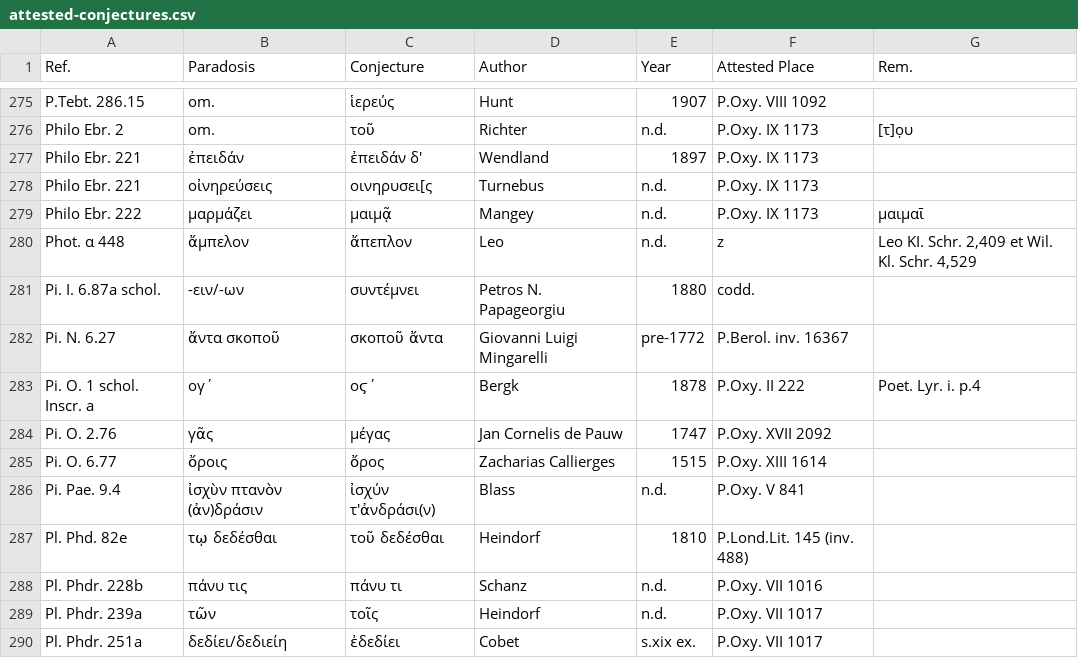
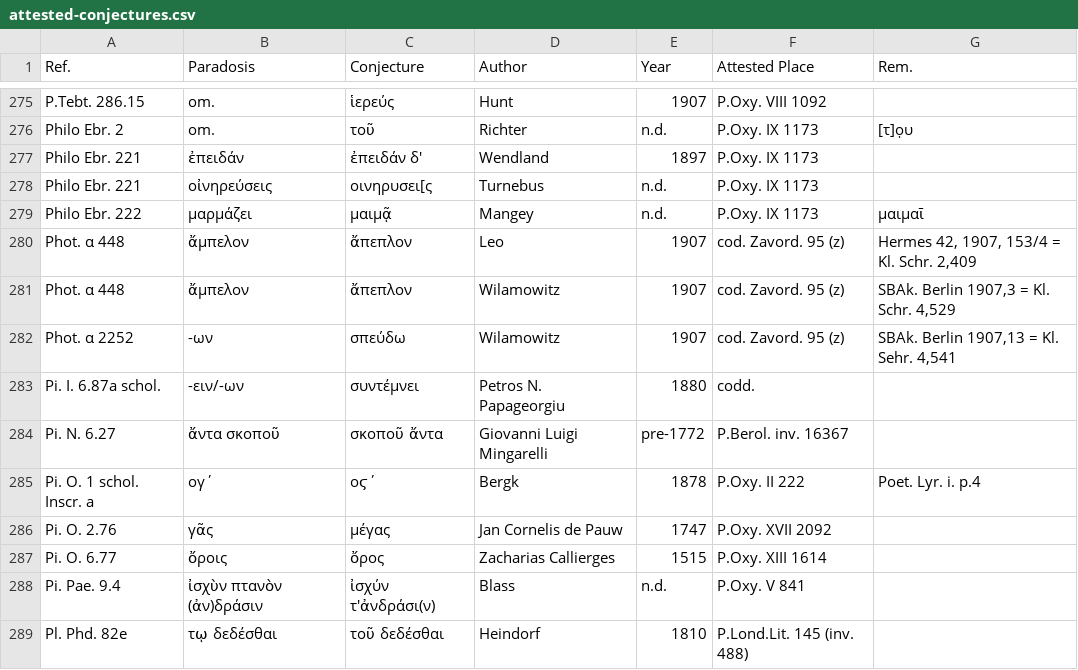
Before and after one commit to t18d/attested-conjectures, a CSV file: attested-conjectures.csv, drawn as a sheet; only a part is shown, gaps mark what is left out; the shorter side is filled out with more unchanged rows.

Commit message:
Update attested-conjectures.csv

```diff
--- a/attested-conjectures.csv
+++ b/attested-conjectures.csv
@@ -279,3 +279,5 @@ Philo Ebr. 221,οἰνηρεύσεις,οινηρυσει[ς,Turnebus,n.d.,P.Oxy
 Philo Ebr. 222,μαρμάζει,μαιμᾷ,Mangey,n.d.,P.Oxy. IX 1173,μαιμαῑ
-Phot. α 448,ἄμπελον,ἄπεπλον,Leo,n.d.,z,"Leo KI. Schr. 2,409 et Wil. Kl. Schr. 4,529"
+Phot. α 448,ἄμπελον,ἄπεπλον,Leo,1907,cod. Zavord. 95 (z),"Hermes 42, 1907, 153/4 = Kl. Schr. 2,409"
+Phot. α 448,ἄμπελον,ἄπεπλον,Wilamowitz,1907,cod. Zavord. 95 (z),"SBAk. Berlin 1907,3 = Kl. Schr. 4,529"
+Phot. α 2252,-ων,σπεύδω,Wilamowitz,1907,cod. Zavord. 95 (z),"SBAk. Berlin 1907,13 = Kl. Sehr. 4,541"
 Pi. I. 6.87a schol.,-ειν/-ων,συντέμνει,Petros N. Papageorgiu,1880,codd.,
```
